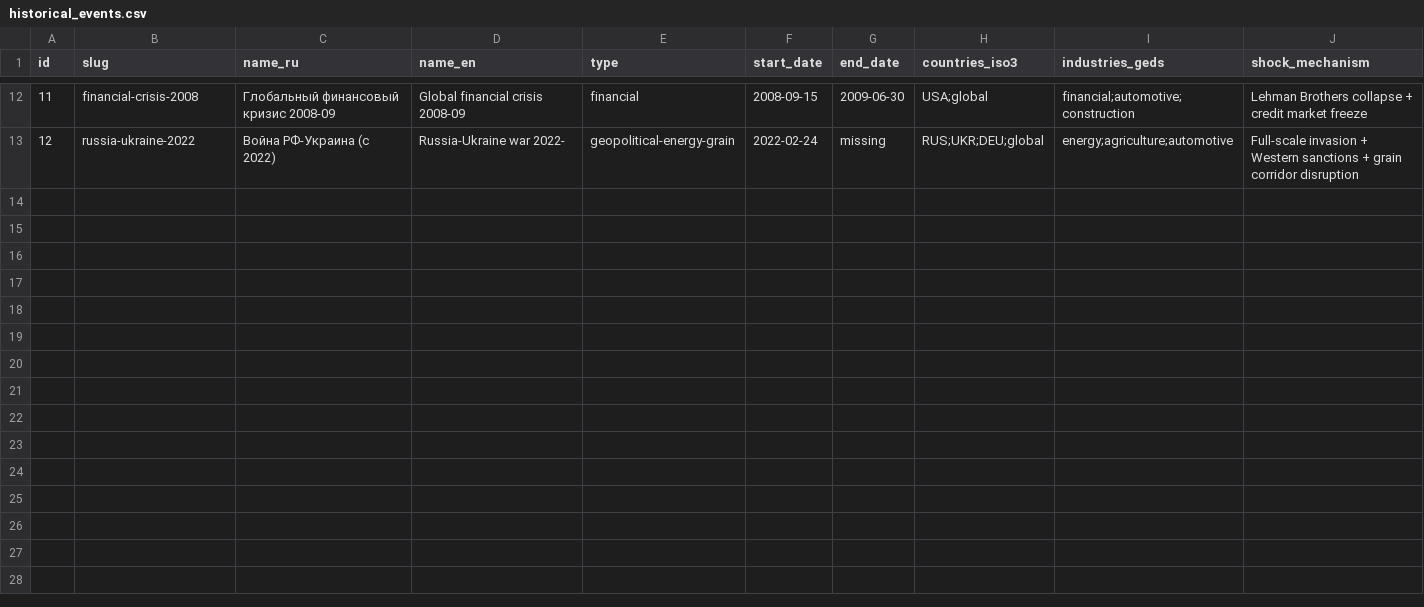
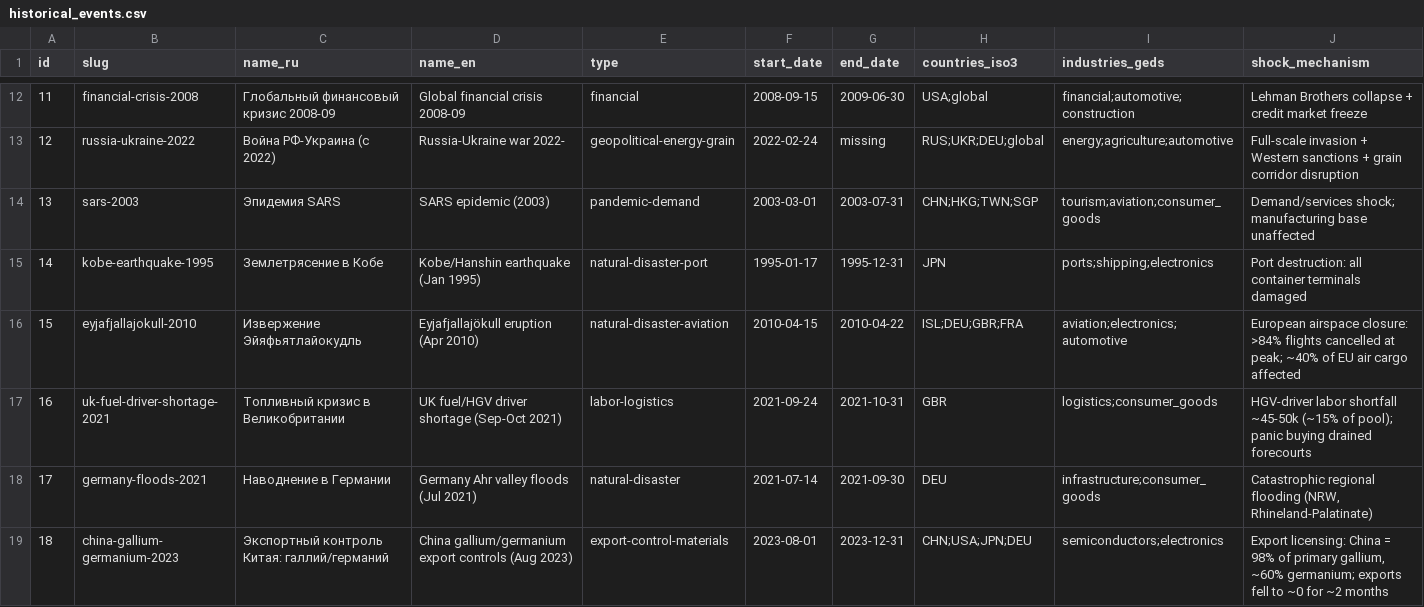
Before and after one commit to mametaeverzat014-cell/geds, a CSV file: backend/data/csv/historical_events.csv, drawn as a sheet; only a part is shown, gaps mark what is left out; rows hold the shown columns only; the diff names each change by its address in the sheet, - before the commit and + after, or states it on an @@ line.

```diff
--- a/backend/data/csv/historical_events.csv
+++ b/backend/data/csv/historical_events.csv
+row 14: 13 | sars-2003 | Эпидемия SARS | SARS epidemic (2003) | pandemic-demand | 2003-03-01 | 2003-07-31 | CHN;HKG;TWN;SGP | tourism;aviation;consumer_goods | Demand/services shock; manufacturing base unaffected
+row 15: 14 | kobe-earthquake-1995 | Землетрясение в Кобе | Kobe/Hanshin earthquake (Jan 1995) | natural-disaster-port | 1995-01-17 | 1995-12-31 | JPN | ports;shipping;electronics | Port destruction: all container terminals damaged
+row 16: 15 | eyjafjallajokull-2010 | Извержение Эйяфьятлайокудль | Eyjafjallajökull eruption (Apr 2010) | natural-disaster-aviation | 2010-04-15 | 2010-04-22 | ISL;DEU;GBR;FRA | aviation;electronics;automotive | European airspace closure: >84% flights cancelled at peak; ~40% of EU air cargo affected
+row 17: 16 | uk-fuel-driver-shortage-2021 | Топливный кризис в Великобритании | UK fuel/HGV driver shortage (Sep-Oct 2021) | labor-logistics | 2021-09-24 | 2021-10-31 | GBR | logistics;consumer_goods | HGV-driver labor shortfall ~45-50k (~15% of pool); panic buying drained forecourts
+row 18: 17 | germany-floods-2021 | Наводнение в Германии | Germany Ahr valley floods (Jul 2021) | natural-disaster | 2021-07-14 | 2021-09-30 | DEU | infrastructure;consumer_goods | Catastrophic regional flooding (NRW, Rhineland-Palatinate)
+row 19: 18 | china-gallium-germanium-2023 | Экспортный контроль Китая: галлий/германий | China gallium/germanium export controls (Aug 2023) | export-control-materials | 2023-08-01 | 2023-12-31 | CHN;USA;JPN;DEU | semiconductors;electronics | Export licensing: China = 98% of primary gallium, ~60% germanium; exports fell to ~0 for ~2 months
```
Also changed, not shown: 10 other files.
